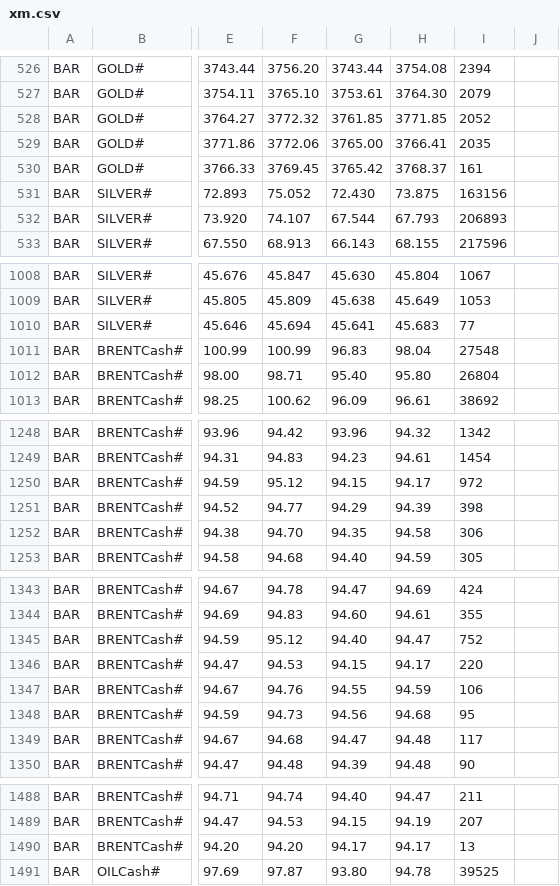
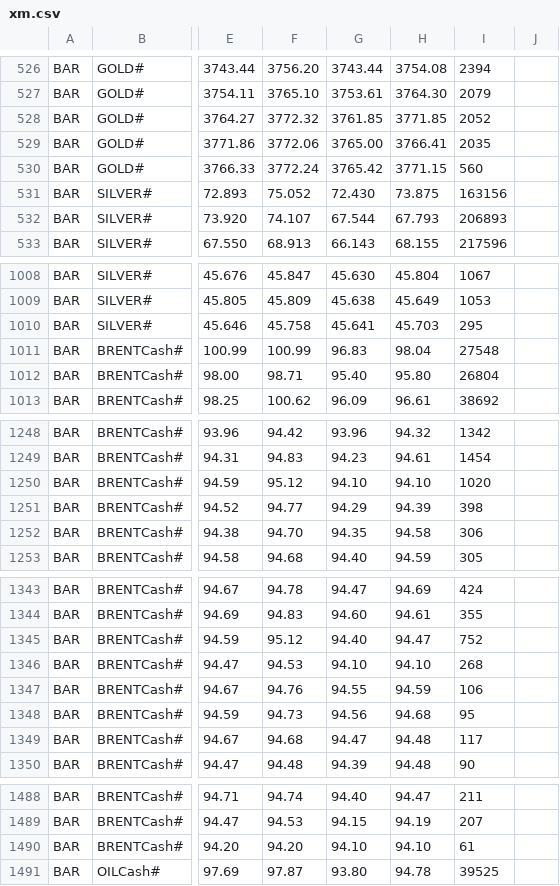
Before and after one commit to KidiMig/trading-plan, a CSV file: xm.csv, drawn as a sheet; only a part is shown, gaps mark what is left out; the diff covers the shown part only; the diff names each change by its address in the sheet, - before the commit and + after, or states it on an @@ line.

```diff
--- a/xm.csv
+++ b/xm.csv
-F530: 3769.45
+F530: 3772.24
-H530: 3768.37
+H530: 3771.15
-I530: 161
+I530: 560
-F1010: 45.694
+F1010: 45.758
-H1010: 45.683
+H1010: 45.703
-I1010: 77
+I1010: 295
-G1250: 94.15
+G1250: 94.10
-H1250: 94.17
+H1250: 94.10
-I1250: 972
+I1250: 1020
-G1346: 94.15
+G1346: 94.10
-H1346: 94.17
+H1346: 94.10
-I1346: 220
+I1346: 268
-G1490: 94.17
+G1490: 94.10
-H1490: 94.17
+H1490: 94.10
-I1490: 13
+I1490: 61
```
Also changed, not shown: 112 edited cells elsewhere in this file.
